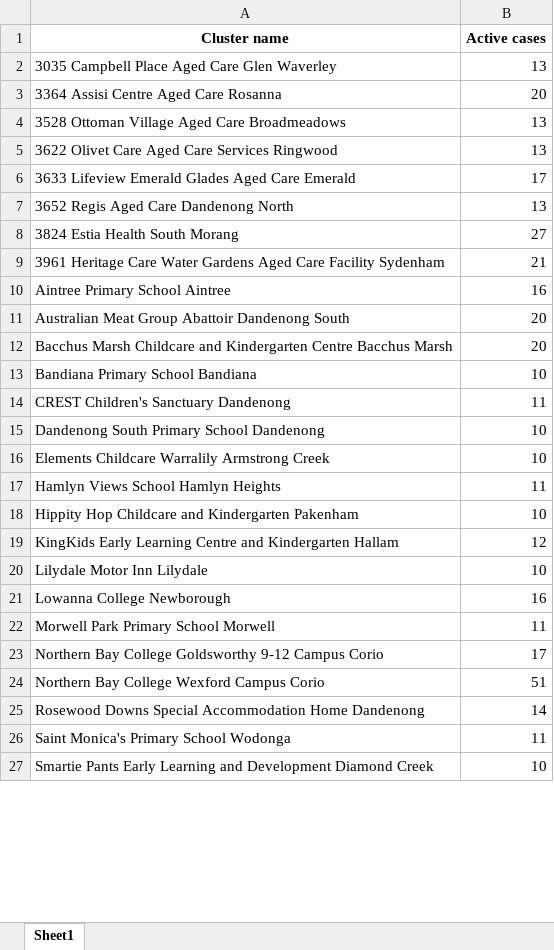
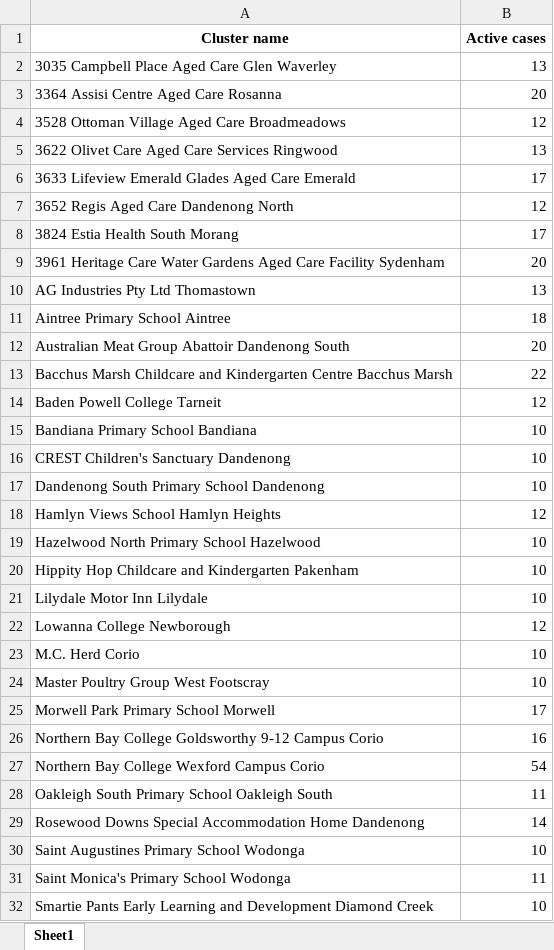
Before and after one commit to Mike-Honey/covid-19-outbreak-paths, an Excel workbook: vic-key-outbreaks_0.xlsx, sheet Sheet1, drawn as a sheet; only a part is shown; values as stored, in another font and other column widths than the file's, no borders; removed rows and columns are numbered as before the commit, all else as after; the diff covers the shown part only; the diff names each change by its address in the sheet, - before the commit and + after, or states it on an @@ line.

```diff
--- a/vic-key-outbreaks_0.xlsx (sheet Sheet1)
+++ b/vic-key-outbreaks_0.xlsx (sheet Sheet1)
-B4 (Active cases): 13
+B4 (Active cases): 12
-B7 (Active cases): 13
+B7 (Active cases): 12
-B8 (Active cases): 27
+B8 (Active cases): 17
-B9 (Active cases): 21
+B9 (Active cases): 20
+row 10: AG Industries Pty Ltd Thomastown | 13
-B11 (Active cases): 16
+B11 (Active cases): 18
-B13 (Active cases): 20
+B13 (Active cases): 22
+row 14: Baden Powell College Tarneit | 12
-B16 (Active cases): 11
+B16 (Active cases): 10
-row 16: Elements Childcare Warralily Armstrong Creek | 10
-B18 (Active cases): 11
+B18 (Active cases): 12
+row 19: Hazelwood North Primary School Hazelwood | 10
-row 19: KingKids Early Learning Centre and Kindergarten Hallam | 12
-B22 (Active cases): 16
+B22 (Active cases): 12
+row 23: M.C. Herd Corio | 10
+row 24: Master Poultry Group West Footscray | 10
-B25 (Active cases): 11
+B25 (Active cases): 17
-B26 (Active cases): 17
+B26 (Active cases): 16
-B27 (Active cases): 51
+B27 (Active cases): 54
+row 28: Oakleigh South Primary School Oakleigh South | 11
+row 30: Saint Augustines Primary School Wodonga | 10
```
Also changed, not shown: 5 removed rows and 7 edited cells elsewhere in this sheet, vic-key-outbreaks_archive.xlsx.
